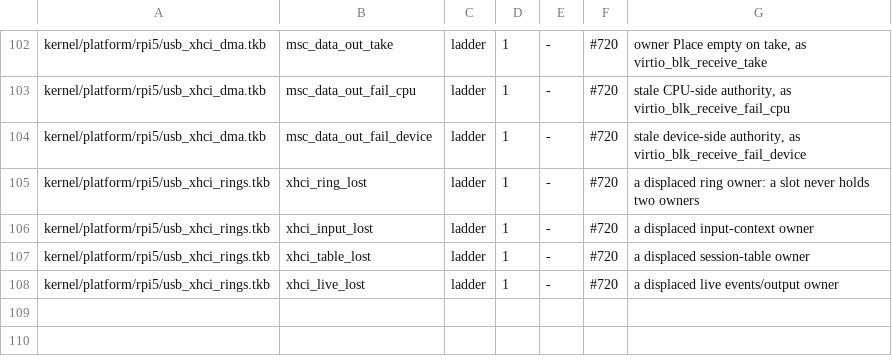
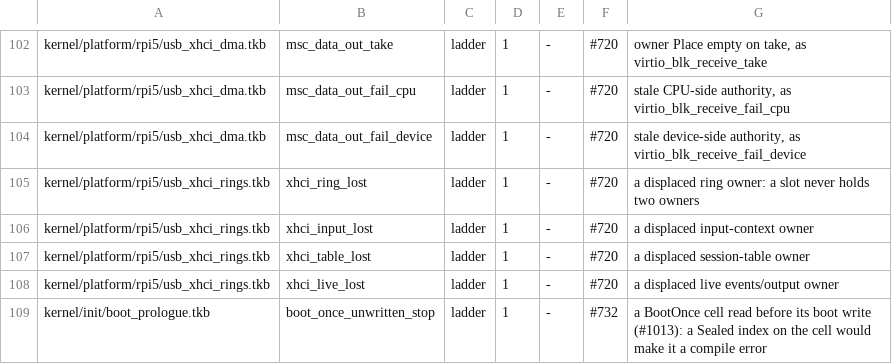
Before and after one commit to takibi-lang/takibi, a TSV file: scripts/invariant_stop_sites.tsv, drawn as a sheet; only a part is shown, gaps mark what is left out.

```diff
--- a/scripts/invariant_stop_sites.tsv
+++ b/scripts/invariant_stop_sites.tsv
@@ -108 +108,2 @@ kernel/platform/rpi5/usb_xhci_rings.tkb	xhci_table_lost	ladder	1	-	#720	a displa
 kernel/platform/rpi5/usb_xhci_rings.tkb	xhci_live_lost	ladder	1	-	#720	a displaced live events/output owner
+kernel/init/boot_prologue.tkb	boot_once_unwritten_stop	ladder	1	-	#732	a BootOnce cell read before its boot write (#1013): a Sealed index on the cell would make it a compile error
```
